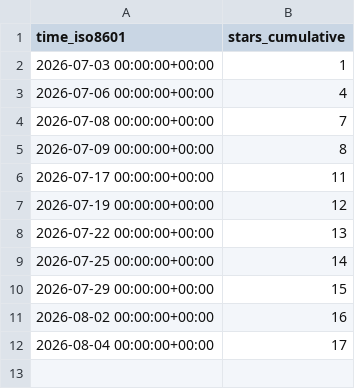
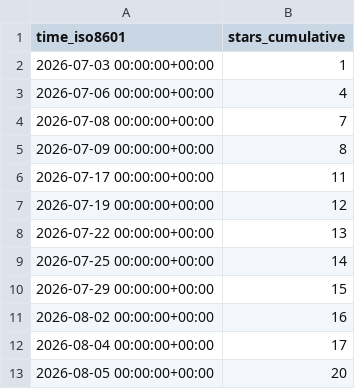
Before and after one commit to exmergo/dex, a CSV file: exmergo/dex/ghrs-data/stargazers.csv, drawn as a sheet.

```diff
--- a/exmergo/dex/ghrs-data/stargazers.csv
+++ b/exmergo/dex/ghrs-data/stargazers.csv
@@ -12 +12,2 @@ time_iso8601,stars_cumulative
 2026-08-04 00:00:00+00:00,17
+2026-08-05 00:00:00+00:00,20
```
Also changed, not shown: 1 other file.
